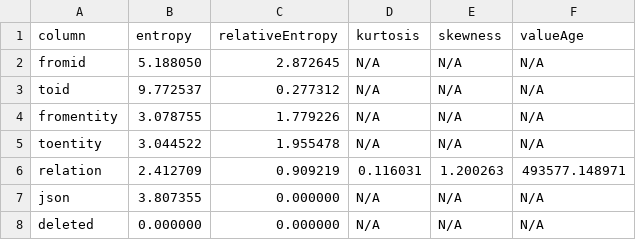
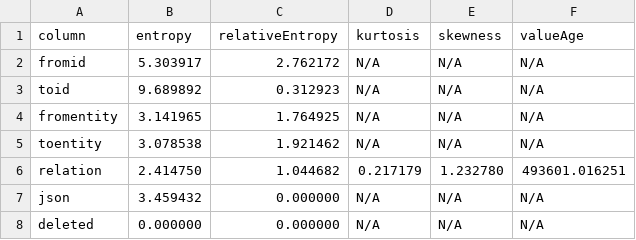
Before and after one commit to prasanthcp/extend-profilers-openmetadata, a CSV file: Advanced_Profile_Ingestion_Output_Reports/local_postgres.openmetadata_db.public.entity_relationship/local_postgres.openmetadata_db.public.entity_relationship_2026-04-23T22:30:58.541135.csv (was Advanced_Profile_Ingestion_Output_Reports/local_postgres.openmetadata_db.public.entity_relationship/latest.csv), drawn as a sheet.

```diff
--- a/Advanced_Profile_Ingestion_Output_Reports/local_postgres.openmetadata_db.public.entity_relationship/latest.csv
+++ b/Advanced_Profile_Ingestion_Output_Reports/local_postgres.openmetadata_db.public.entity_relationship/local_postgres.openmetadata_db.public.entity_relationship_2026-04-23T22:30:58.541135.csv
@@ -1,8 +1,8 @@
 column,entropy,relativeEntropy,kurtosis,skewness,valueAge
-fromid,5.188050,2.872645,N/A,N/A,N/A
-toid,9.772537,0.277312,N/A,N/A,N/A
-fromentity,3.078755,1.779226,N/A,N/A,N/A
-toentity,3.044522,1.955478,N/A,N/A,N/A
-relation,2.412709,0.909219,0.116031,1.200263,493577.148971
-json,3.807355,0.000000,N/A,N/A,N/A
+fromid,5.303917,2.762172,N/A,N/A,N/A
+toid,9.689892,0.312923,N/A,N/A,N/A
+fromentity,3.141965,1.764925,N/A,N/A,N/A
+toentity,3.078538,1.921462,N/A,N/A,N/A
+relation,2.414750,1.044682,0.217179,1.232780,493601.016251
+json,3.459432,0.000000,N/A,N/A,N/A
 deleted,0.000000,0.000000,N/A,N/A,N/A
```
Also changed, not shown: Advanced_Profile_Ingestion_Output_Reports/local_postgres.openmetadata_db.public.table_entity/latest.csv, Advanced_Profile_Ingestion_Output_Reports/local_postgres.openmetadata_db.public.table_entity/local_postgres.openmetadata_db.public.table_entity_2026-04-23T22:30:58.39768.csv, 23 other files.
